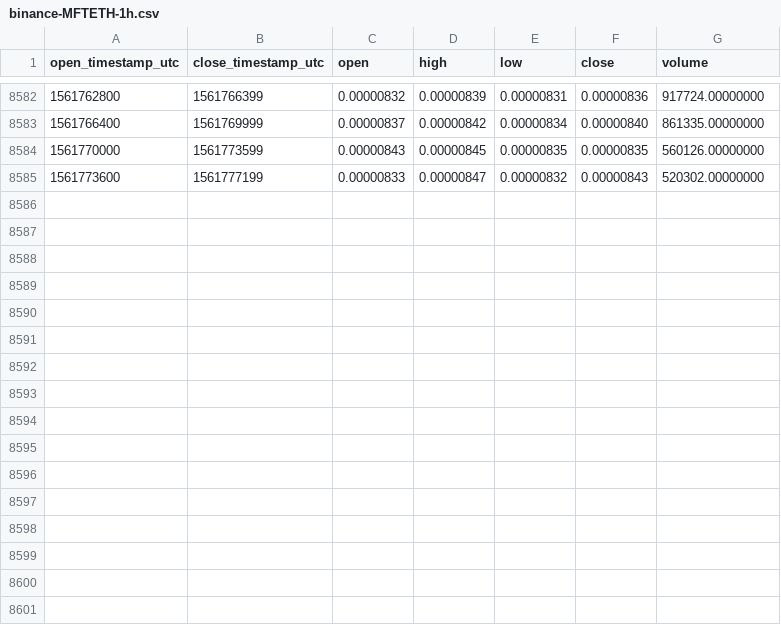
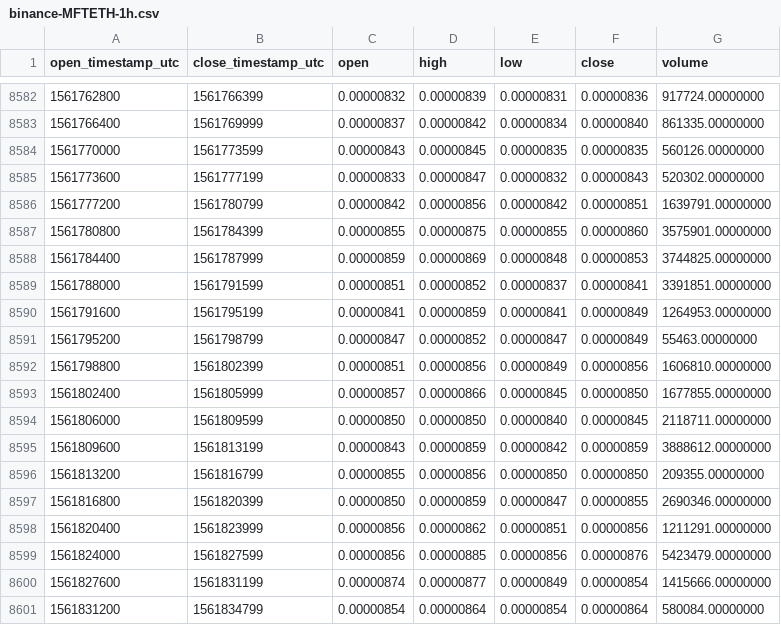
Before and after one commit to cryptobigbro/binance-MFTETH, a CSV file: binance-MFTETH-1h.csv, drawn as a sheet; only a part is shown, gaps mark what is left out.

Commit message:
Update OHLCV data.

```diff
--- a/binance-MFTETH-1h.csv
+++ b/binance-MFTETH-1h.csv
@@ -8585 +8585,17 @@ open_timestamp_utc,close_timestamp_utc,open,high,low,close,volume
 1561773600,1561777199,0.00000833,0.00000847,0.00000832,0.00000843,520302.00000000
+1561777200,1561780799,0.00000842,0.00000856,0.00000842,0.00000851,1639791.00000000
+1561780800,1561784399,0.00000855,0.00000875,0.00000855,0.00000860,3575901.00000000
+1561784400,1561787999,0.00000859,0.00000869,0.00000848,0.00000853,3744825.00000000
+1561788000,1561791599,0.00000851,0.00000852,0.00000837,0.00000841,3391851.00000000
+1561791600,1561795199,0.00000841,0.00000859,0.00000841,0.00000849,1264953.00000000
+1561795200,1561798799,0.00000847,0.00000852,0.00000847,0.00000849,55463.00000000
+1561798800,1561802399,0.00000851,0.00000856,0.00000849,0.00000856,1606810.00000000
+1561802400,1561805999,0.00000857,0.00000866,0.00000845,0.00000850,1677855.00000000
+1561806000,1561809599,0.00000850,0.00000850,0.00000840,0.00000845,2118711.00000000
+1561809600,1561813199,0.00000843,0.00000859,0.00000842,0.00000859,3888612.00000000
+1561813200,1561816799,0.00000855,0.00000856,0.00000850,0.00000850,209355.00000000
+1561816800,1561820399,0.00000850,0.00000859,0.00000847,0.00000855,2690346.00000000
+1561820400,1561823999,0.00000856,0.00000862,0.00000851,0.00000856,1211291.00000000
+1561824000,1561827599,0.00000856,0.00000885,0.00000856,0.00000876,5423479.00000000
+1561827600,1561831199,0.00000874,0.00000877,0.00000849,0.00000854,1415666.00000000
+1561831200,1561834799,0.00000854,0.00000864,0.00000854,0.00000864,580084.00000000
```
